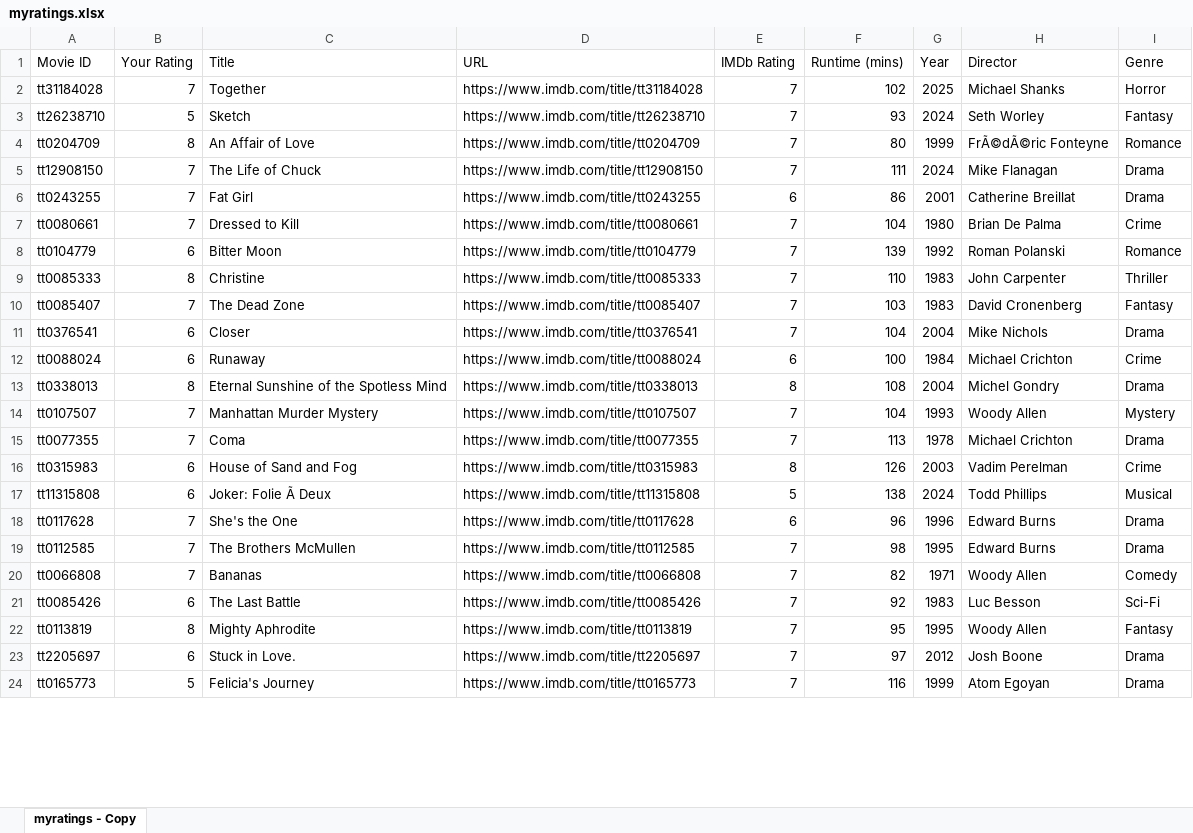
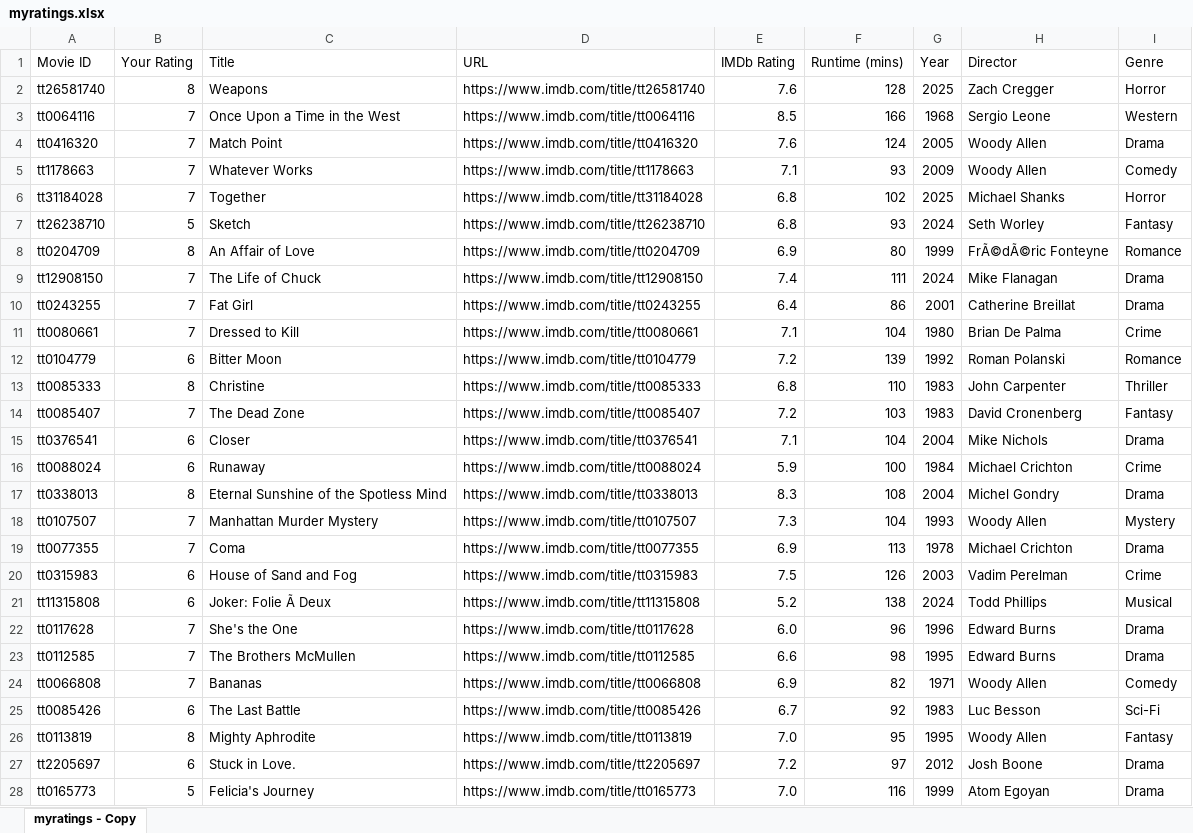
Before and after one commit to antfr99/datasqlml, an Excel workbook: myratings.xlsx, sheet myratings - Copy, drawn as a sheet; only a part is shown; values as stored, in another font and other column widths than the file's, no borders; addresses are those after the commit; the diff covers the shown part only; the diff names each change by its address in the sheet, - before the commit and + after, or states it on an @@ line.

Commit message:
Update myratings.xlsx with latest ratings

```diff
--- a/myratings.xlsx (sheet myratings - Copy)
+++ b/myratings.xlsx (sheet myratings - Copy)
+row 2: tt26581740 | 8 | Weapons | https://www.imdb.com/title/tt26581740 | 7.6 | 128 | 2025 | Zach Cregger | Horror
+row 3: tt0064116 | 7 | Once Upon a Time in the West | https://www.imdb.com/title/tt0064116 | 8.5 | 166 | 1968 | Sergio Leone | Western
+row 4: tt0416320 | 7 | Match Point | https://www.imdb.com/title/tt0416320 | 7.6 | 124 | 2005 | Woody Allen | Drama
+row 5: tt1178663 | 7 | Whatever Works | https://www.imdb.com/title/tt1178663 | 7.1 | 93 | 2009 | Woody Allen | Comedy
-E6:E7 (IMDb Rating): 7
+E6:E7 (IMDb Rating): 6.8
-E8 (IMDb Rating): 7
+E8 (IMDb Rating): 6.9
-E9 (IMDb Rating): 7
+E9 (IMDb Rating): 7.4
-E10 (IMDb Rating): 6
+E10 (IMDb Rating): 6.4
-E11 (IMDb Rating): 7
+E11 (IMDb Rating): 7.1
-E12 (IMDb Rating): 7
+E12 (IMDb Rating): 7.2
-E13 (IMDb Rating): 7
+E13 (IMDb Rating): 6.8
-E14 (IMDb Rating): 7
+E14 (IMDb Rating): 7.2
-E15 (IMDb Rating): 7
+E15 (IMDb Rating): 7.1
-E16 (IMDb Rating): 6
+E16 (IMDb Rating): 5.9
-E17 (IMDb Rating): 8
+E17 (IMDb Rating): 8.3
-E18 (IMDb Rating): 7
+E18 (IMDb Rating): 7.3
-E19 (IMDb Rating): 7
+E19 (IMDb Rating): 6.9
-E20 (IMDb Rating): 8
+E20 (IMDb Rating): 7.5
-E21 (IMDb Rating): 5
+E21 (IMDb Rating): 5.2
-E22 (IMDb Rating): 6
+E22 (IMDb Rating): 6.0
-E23 (IMDb Rating): 7
+E23 (IMDb Rating): 6.6
-E24 (IMDb Rating): 7
+E24 (IMDb Rating): 6.9
-E25 (IMDb Rating): 7
+E25 (IMDb Rating): 6.7
-E26 (IMDb Rating): 7
+E26 (IMDb Rating): 7.0
-E27 (IMDb Rating): 7
+E27 (IMDb Rating): 7.2
-E28 (IMDb Rating): 7
+E28 (IMDb Rating): 7.0
```
Also changed, not shown: 1292 edited cells elsewhere in this sheet.
